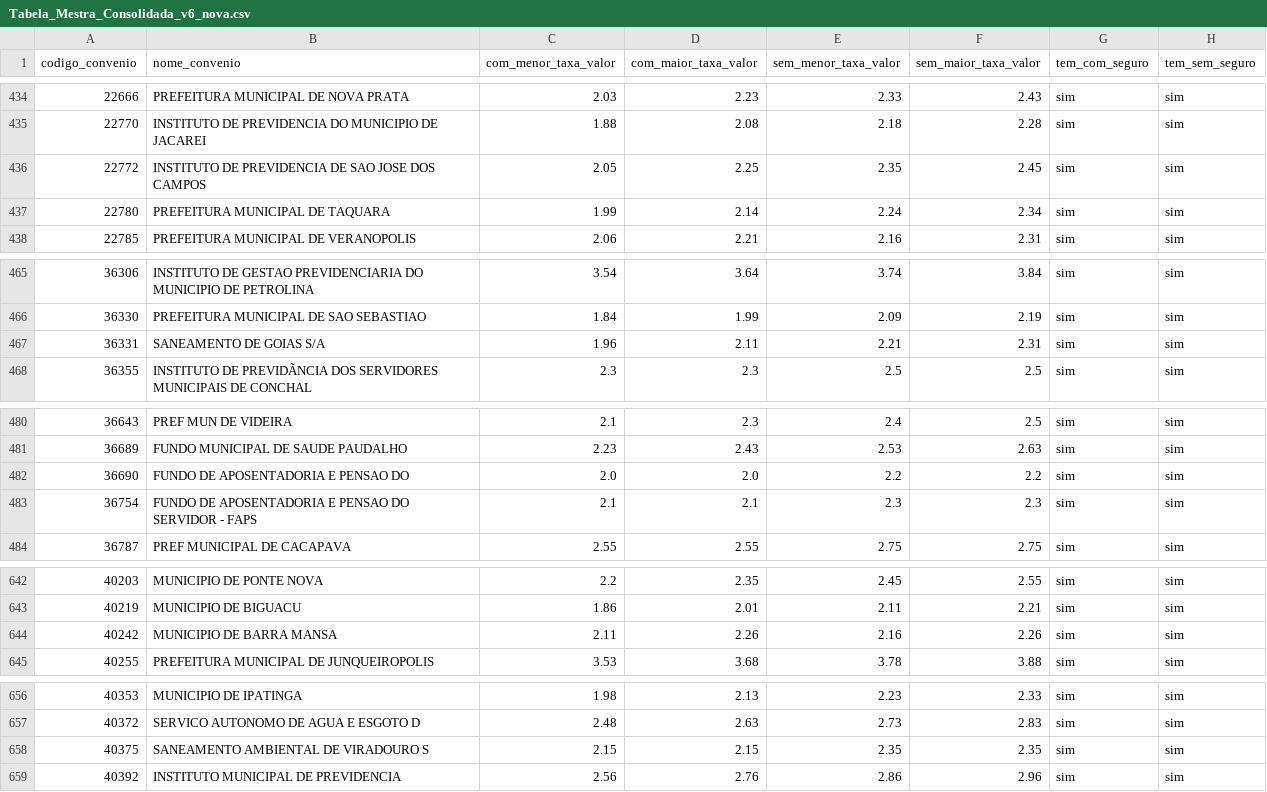
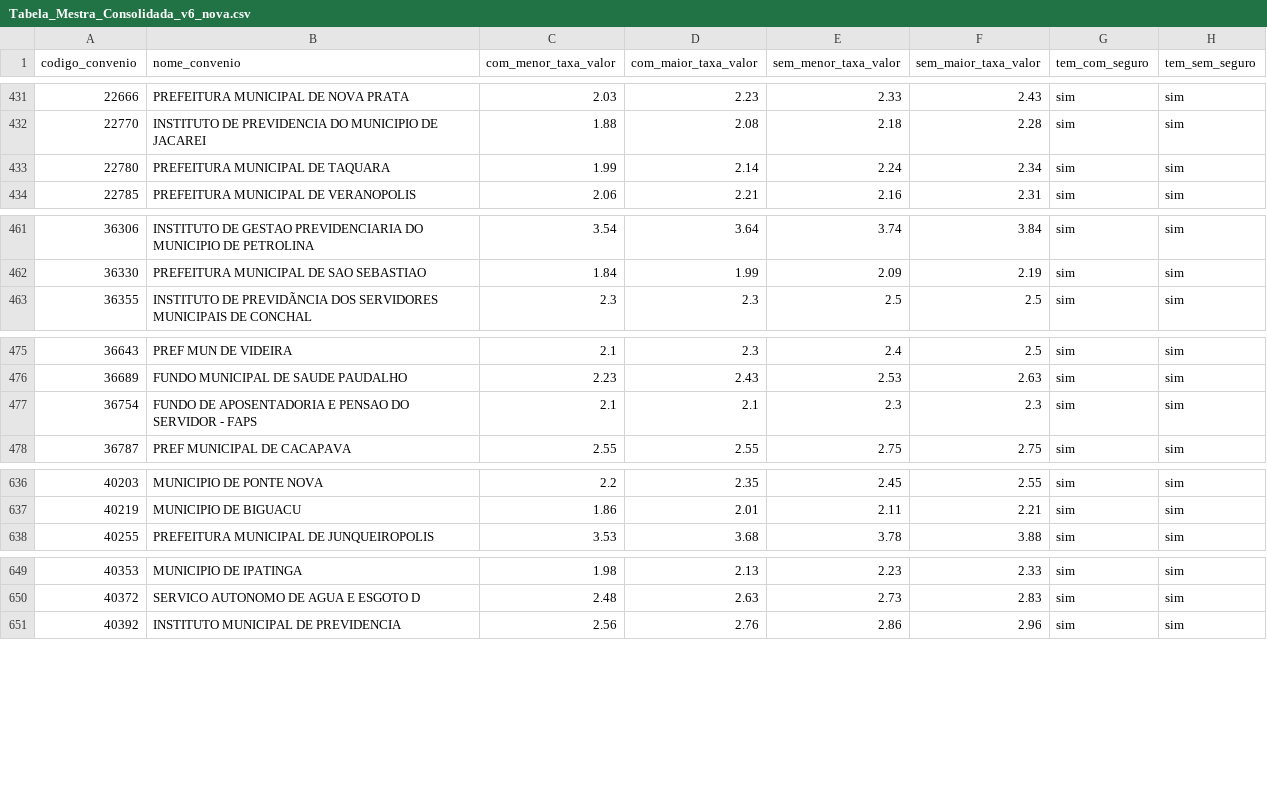
Before and after one commit to JoelLMelo/tabelas-taxas-consignado, a CSV file: Tabela_Mestra_Consolidada_v6_nova.csv, drawn as a sheet; only a part is shown, gaps mark what is left out; removed rows and columns are numbered as before the commit, all else as after; the diff covers the shown part only; the diff names each change by its address in the sheet, - before the commit and + after, or states it on an @@ line.

```diff
--- a/Tabela_Mestra_Consolidada_v6_nova.csv
+++ b/Tabela_Mestra_Consolidada_v6_nova.csv
-row 436: 22772 | INSTITUTO DE PREVIDENCIA DE SAO JOSE DOS CAMPOS | 2.05 | 2.25 | 2.35 | 2.45 | sim | sim
-row 467: 36331 | SANEAMENTO DE GOIAS S/A | 1.96 | 2.11 | 2.21 | 2.31 | sim | sim
-row 482: 36690 | FUNDO DE APOSENTADORIA E PENSAO DO | 2.0 | 2.0 | 2.2 | 2.2 | sim | sim
-row 644: 40242 | MUNICIPIO DE BARRA MANSA | 2.11 | 2.26 | 2.16 | 2.26 | sim | sim
-row 658: 40375 | SANEAMENTO AMBIENTAL DE VIRADOURO S | 2.15 | 2.15 | 2.35 | 2.35 | sim | sim
```
Also changed, not shown: 6 added rows, 12 removed rows and 5 edited cells elsewhere in this file.
